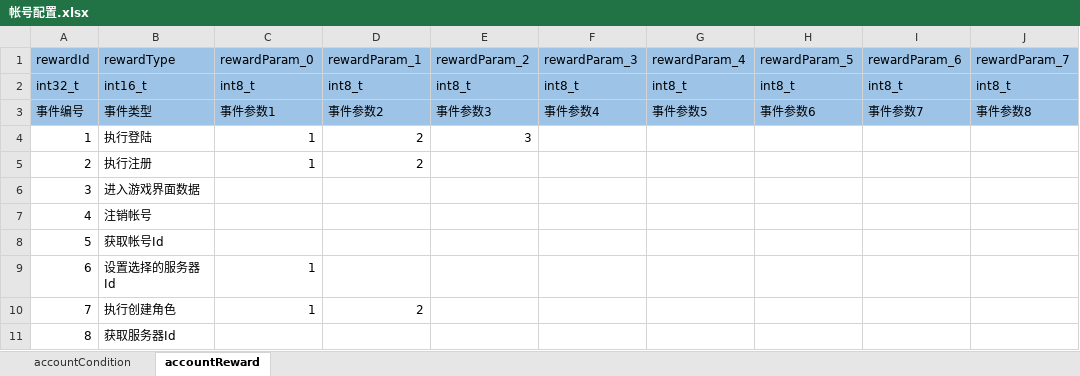
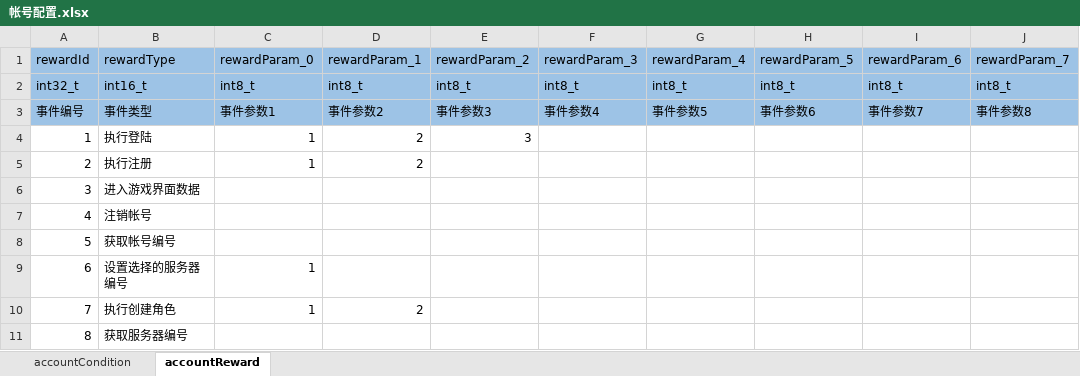
Before and after one commit to aiyou4love/resource, an Excel workbook: gameTb/client/table/帐号配置.xlsx, sheet accountReward, drawn as a sheet; values as stored, in another font and other column widths than the file's, no borders; the diff names each change by its address in the sheet, - before the commit and + after, or states it on an @@ line.

```diff
--- a/gameTb/client/table/帐号配置.xlsx (sheet accountReward)
+++ b/gameTb/client/table/帐号配置.xlsx (sheet accountReward)
-B8 (rewardType): 获取帐号Id
+B8 (rewardType): 获取帐号编号
-B9 (rewardType): 设置选择的服务器Id
+B9 (rewardType): 设置选择的服务器编号
-B11 (rewardType): 获取服务器Id
+B11 (rewardType): 获取服务器编号
```
Also changed, not shown: gameTb/client/table/基础业务.xlsx, gameTb/client/table/存储管理.xlsx, 55 other files.
